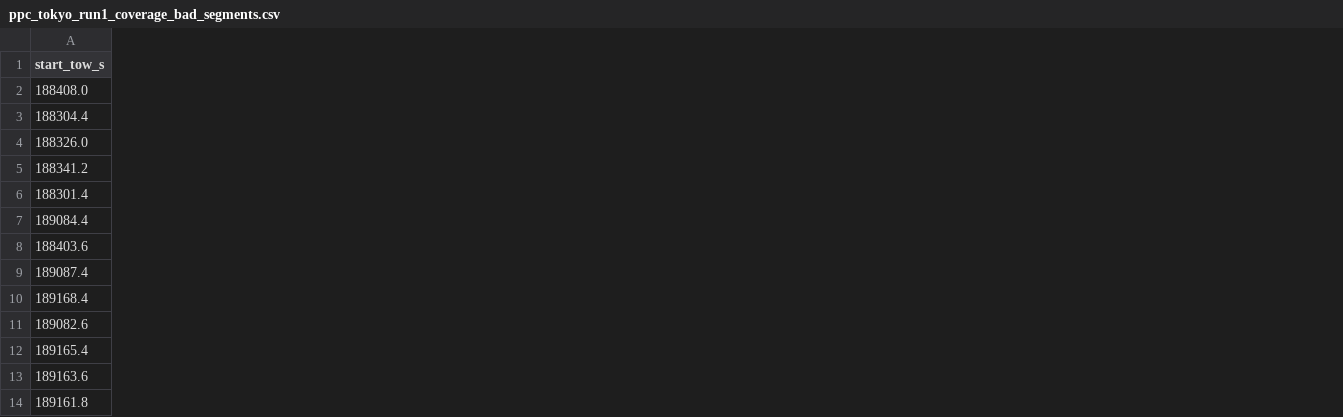
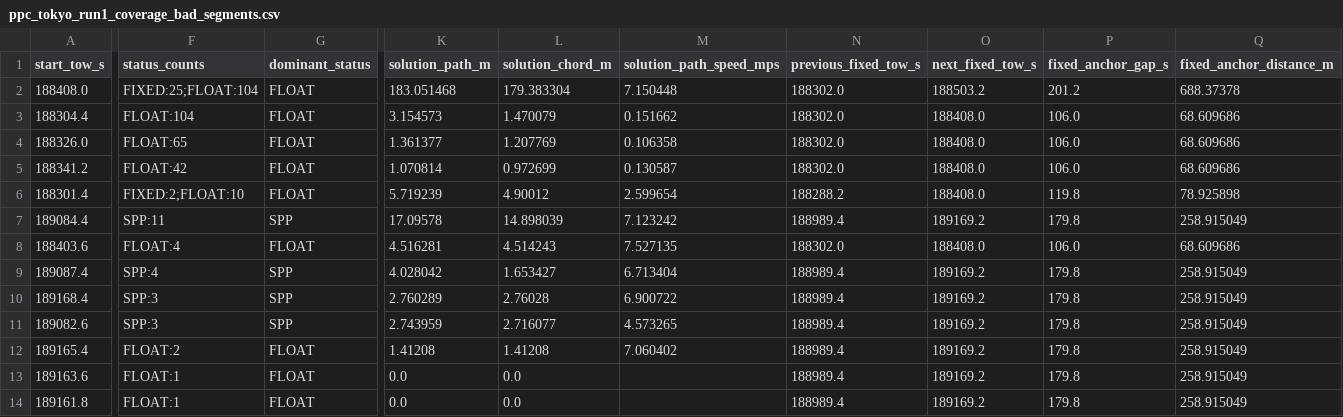
Before and after one commit to rsasaki0109/gnssplusplus-library, a CSV file: docs/ppc_tokyo_run1_coverage_bad_segments.csv, drawn as a sheet; only a part is shown, gaps mark what is left out; the diff covers the shown part only; the diff names each change by its address in the sheet, - before the commit and + after, or states it on an @@ line.

Commit message:
Add PPC FLOAT-tail segment diagnostics

```diff
--- a/docs/ppc_tokyo_run1_coverage_bad_segments.csv
+++ b/docs/ppc_tokyo_run1_coverage_bad_segments.csv
+column F (status_counts), rows 2-14: FIXED:25;FLOAT:104 | FLOAT:104 | FLOAT:65 | FLOAT:42 | FIXED:2;FLOAT:10 | SPP:11 | FLOAT:4 | SPP:4 | SPP:3 | SPP:3 | FLOAT:2 | FLOAT:1 | FLOAT:1
+column G (dominant_status), rows 2-14: FLOAT | FLOAT | FLOAT | FLOAT | FLOAT | SPP | FLOAT | SPP | SPP | SPP | FLOAT | FLOAT | FLOAT
+column K (solution_path_m), rows 2-14: 183.051468 | 3.154573 | 1.361377 | 1.070814 | 5.719239 | 17.09578 | 4.516281 | 4.028042 | 2.760289 | 2.743959 | 1.41208 | 0.0 | 0.0
+column L (solution_chord_m), rows 2-14: 179.383304 | 1.470079 | 1.207769 | 0.972699 | 4.90012 | 14.898039 | 4.514243 | 1.653427 | 2.76028 | 2.716077 | 1.41208 | 0.0 | 0.0
+column M (solution_path_speed_mps), rows 2-12: 7.150448 | 0.151662 | 0.106358 | 0.130587 | 2.599654 | 7.123242 | 7.527135 | 6.713404 | 6.900722 | 4.573265 | 7.060402
+column N (previous_fixed_tow_s), rows 2-14: 188302.0 | 188302.0 | 188302.0 | 188302.0 | 188288.2 | 188989.4 | 188302.0 | 188989.4 | 188989.4 | 188989.4 | 188989.4 | 188989.4 | 188989.4
+column O (next_fixed_tow_s), rows 2-14: 188503.2 | 188408.0 | 188408.0 | 188408.0 | 188408.0 | 189169.2 | 188408.0 | 189169.2 | 189169.2 | 189169.2 | 189169.2 | 189169.2 | 189169.2
+column P (fixed_anchor_gap_s), rows 2-14: 201.2 | 106.0 | 106.0 | 106.0 | 119.8 | 179.8 | 106.0 | 179.8 | 179.8 | 179.8 | 179.8 | 179.8 | 179.8
+column Q (fixed_anchor_distance_m), rows 2-14: 688.37378 | 68.609686 | 68.609686 | 68.609686 | 78.925898 | 258.915049 | 68.609686 | 258.915049 | 258.915049 | 258.915049 | 258.915049 | 258.915049 | 258.915049
```
Also changed, not shown: 4 added columns elsewhere in this file, 7 other files.
